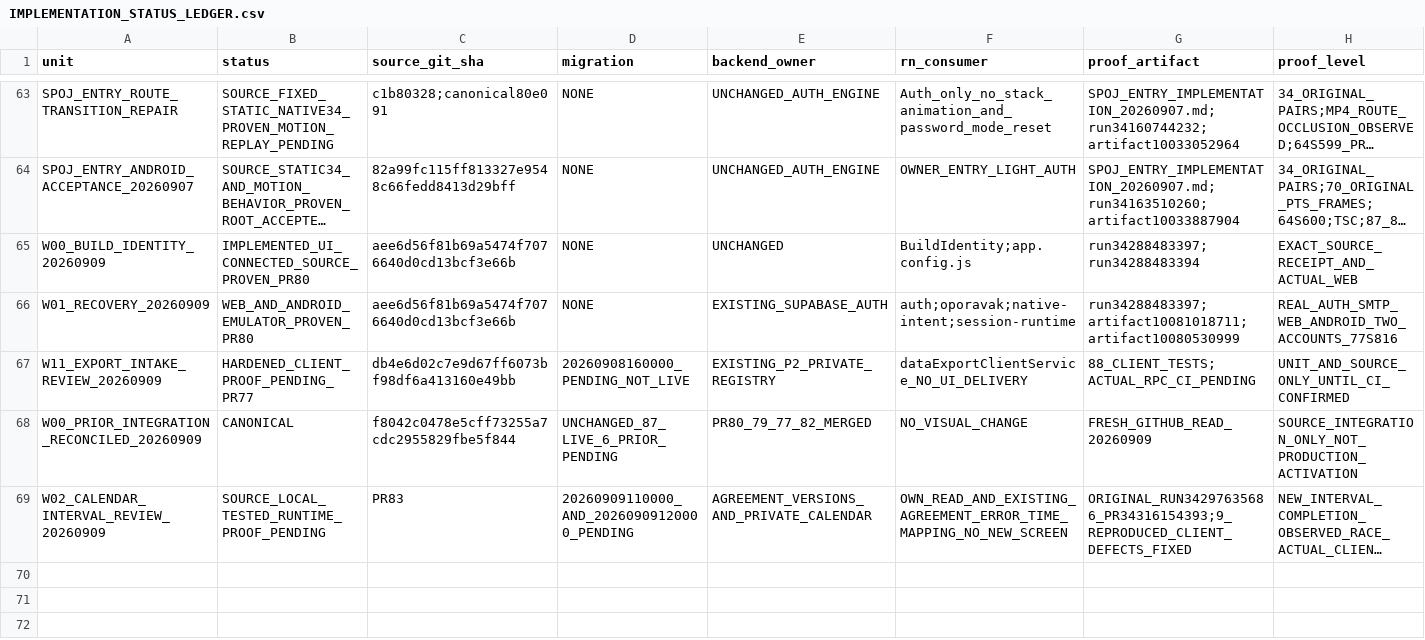
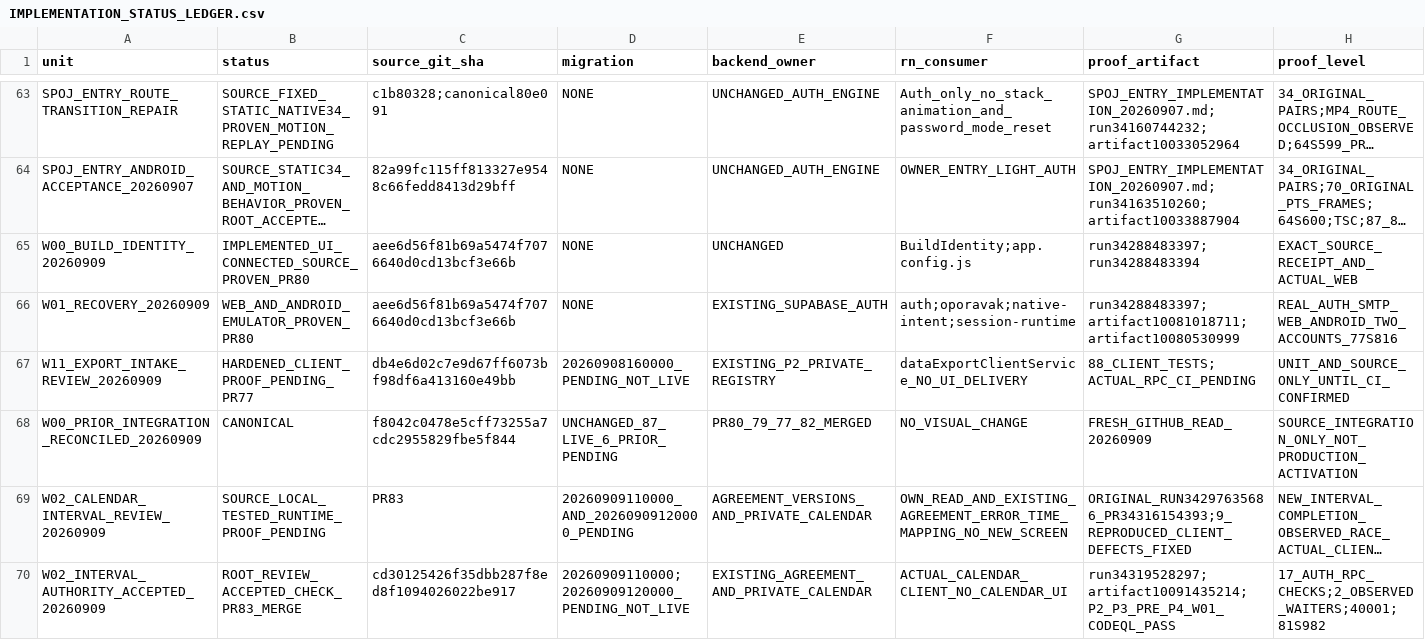
Before and after one commit to Uskoci1/USKOCI-CLEAN, a CSV file: docs/implementation/IMPLEMENTATION_STATUS_LEDGER.csv, drawn as a sheet; only a part is shown, gaps mark what is left out; long unchanged cells end in …; rows hold the shown columns only; the diff names each change by its address in the sheet, - before the commit and + after, or states it on an @@ line.

```diff
--- a/docs/implementation/IMPLEMENTATION_STATUS_LEDGER.csv
+++ b/docs/implementation/IMPLEMENTATION_STATUS_LEDGER.csv
+row 70: W02_INTERVAL_AUTHORITY_ACCEPTED_20260909 | ROOT_REVIEW_ACCEPTED_CHECK_PR83_MERGE | cd30125426f35dbb287f8ed8f1094026022be917 | 20260909110000;20260909120000_PENDING_NOT_LIVE | EXISTING_AGREEMENT_AND_PRIVATE_CALENDAR | ACTUAL_CALENDAR_CLIENT_NO_CALENDAR_UI | run34319528297;artifact10091435214;P2_P3_PRE_P4_W01_CODEQL_PASS | 17_AUTH_RPC_CHECKS;2_OBSERVED_WAITERS;40001;81S982
```
Also changed, not shown: 4 other files.
